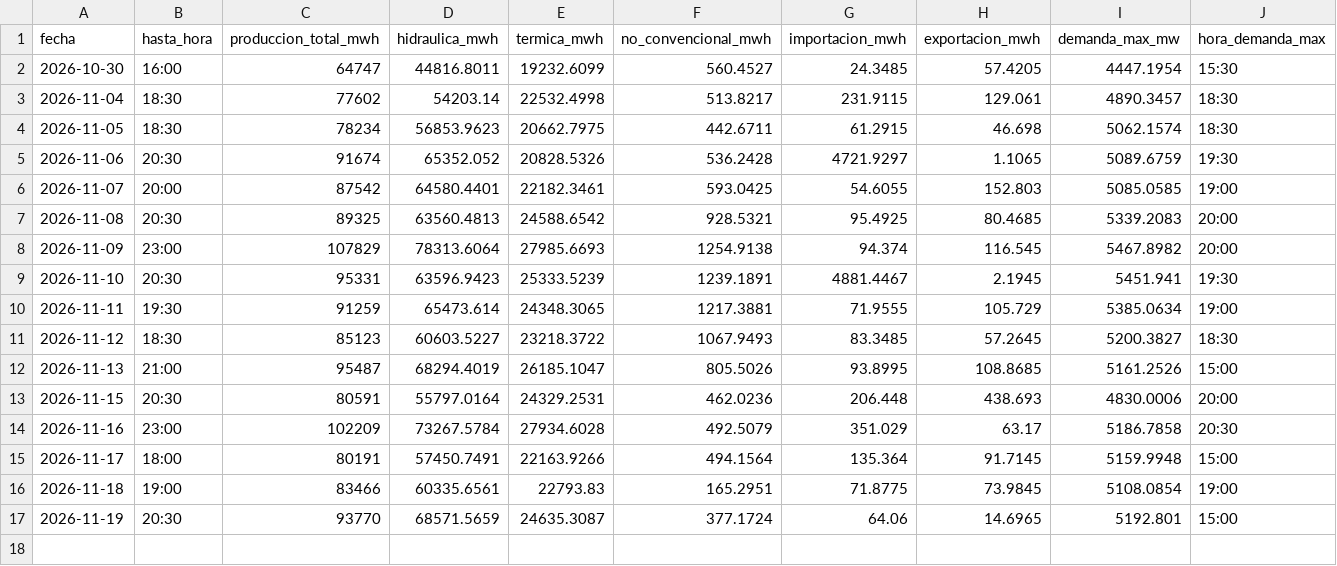
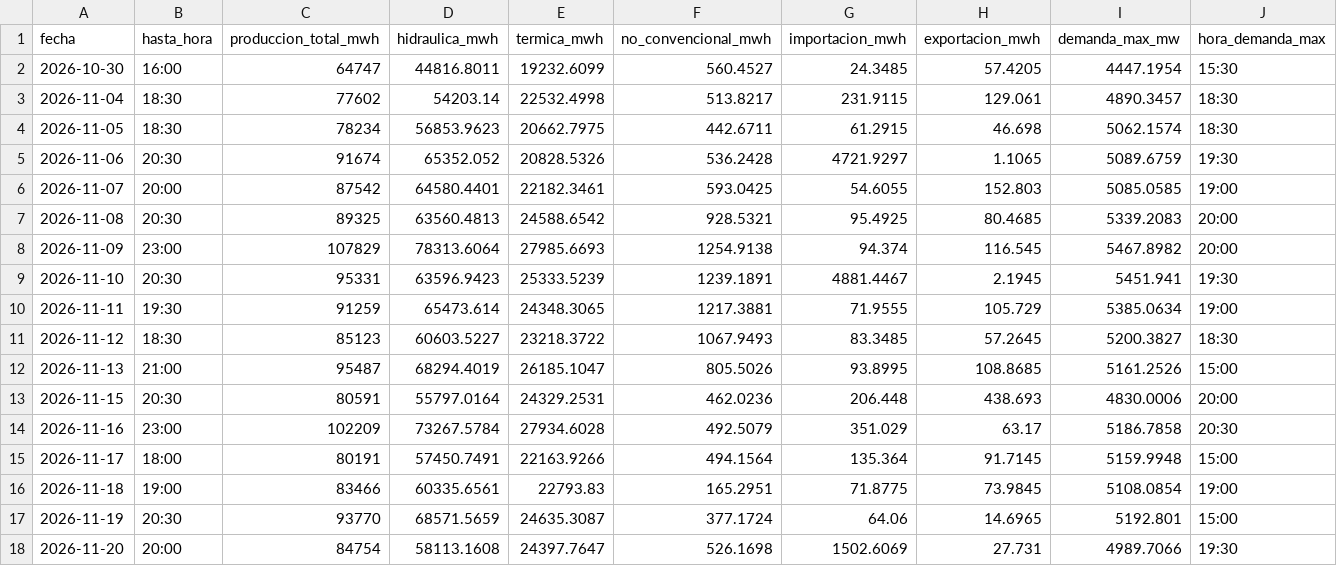
Before and after one commit to jp1309/cenace-operacion, a CSV file: data/tiempo_real_resumen.csv, drawn as a sheet; only a part is shown; rows hold the shown columns only; the diff names each change by its address in the sheet, - before the commit and + after, or states it on an @@ line.

```diff
--- a/data/tiempo_real_resumen.csv
+++ b/data/tiempo_real_resumen.csv
+row 18: 2026-11-20 | 20:00 | 84754 | 58113.1608 | 24397.7647 | 526.1698 | 1502.6069 | 27.731 | 4989.7066 | 19:30
```
Also changed, not shown: data/tiempo_real_curva.csv, data/tiempo_real_detalle.csv.
